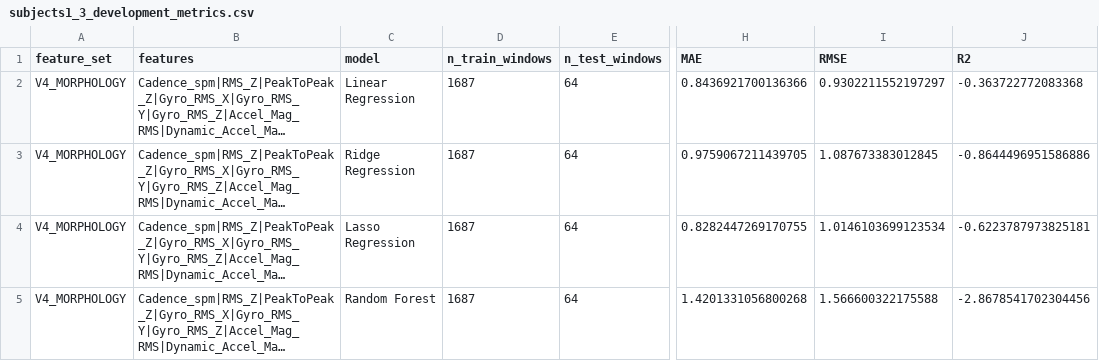
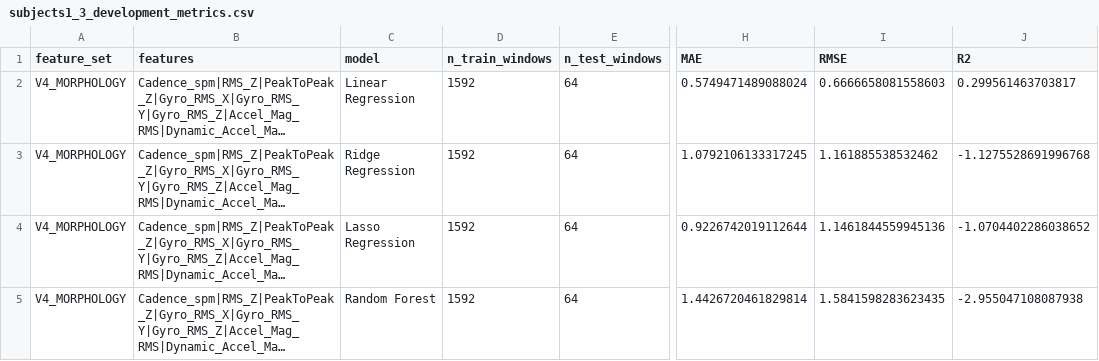
Before and after one commit to emicigarroa/lenz-speed-estimation, a CSV file: outputs/tables/subjects1_3_development_metrics.csv, drawn as a sheet; only a part is shown, gaps mark what is left out; long unchanged cells end in …; the diff names each change by its address in the sheet, - before the commit and + after, or states it on an @@ line.

```diff
--- a/outputs/tables/subjects1_3_development_metrics.csv
+++ b/outputs/tables/subjects1_3_development_metrics.csv
-D2:D5 (n_train_windows): 1687
+D2:D5 (n_train_windows): 1592
-H2 (MAE): 0.8436921700136366
+H2 (MAE): 0.5749471489088024
-I2 (RMSE): 0.9302211552197297
+I2 (RMSE): 0.6666658081558603
-J2 (R2): -0.363722772083368
+J2 (R2): 0.299561463703817
-H3 (MAE): 0.9759067211439705
+H3 (MAE): 1.0792106133317245
-I3 (RMSE): 1.087673383012845
+I3 (RMSE): 1.161885538532462
-J3 (R2): -0.8644496951586886
+J3 (R2): -1.1275528691996768
-H4 (MAE): 0.8282447269170755
+H4 (MAE): 0.9226742019112644
-I4 (RMSE): 1.0146103699123534
+I4 (RMSE): 1.1461844559945136
-J4 (R2): -0.6223787973825181
+J4 (R2): -1.0704402286038652
-H5 (MAE): 1.4201331056800268
+H5 (MAE): 1.4426720461829814
-I5 (RMSE): 1.566600322175588
+I5 (RMSE): 1.5841598283623435
-J5 (R2): -2.8678541702304456
+J5 (R2): -2.955047108087938
```
Also changed, not shown: outputs/tables/proposed_trim_boundaries.csv, outputs/tables/subject4_error_by_speed.csv, 46 other files.
